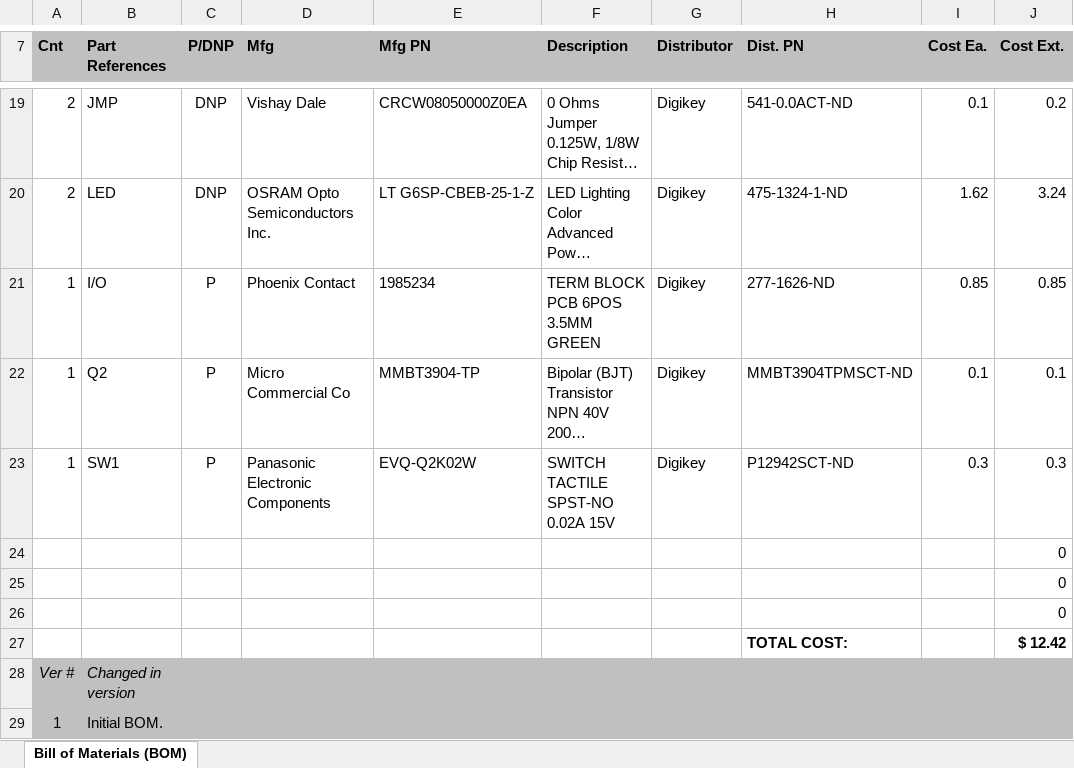
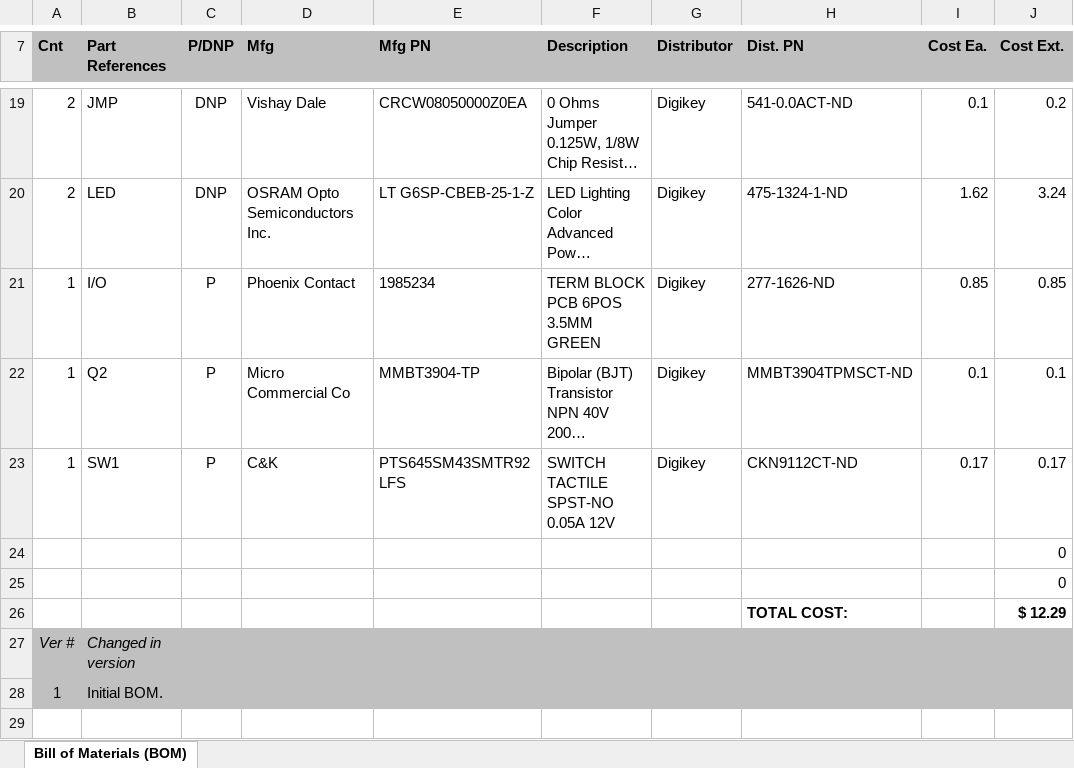
Before and after one commit to jp32/ece411-pdx, an Excel workbook: documents/BOM.xlsx, sheet Bill of Materials (BOM), drawn as a sheet; only a part is shown, gaps mark what is left out; long unchanged cells end in …; values as stored, in another font and other column widths than the file's, no borders; removed rows and columns are numbered as before the commit, all else as after; rows hold the shown columns only; the diff names each change by its address in the sheet, - before the commit and + after, or states it on an @@ line.

Commit message:
Update switch in BOM

```diff
--- a/documents/BOM.xlsx (sheet Bill of Materials (BOM))
+++ b/documents/BOM.xlsx (sheet Bill of Materials (BOM))
-D23 (Mfg): Panasonic Electronic Components
+D23 (Mfg): C&K
-E23 (Mfg PN): EVQ-Q2K02W
+E23 (Mfg PN): PTS645SM43SMTR92 LFS
-F23 (Description): SWITCH TACTILE SPST-NO 0.02A 15V
+F23 (Description): SWITCH TACTILE SPST-NO 0.05A 12V
-H23 (Dist. PN): P12942SCT-ND
+H23 (Dist. PN): CKN9112CT-ND
-I23 (Cost Ea.): 0.3
+I23 (Cost Ea.): 0.17
-J23 (Cost Ext.): 0.3
+J23 (Cost Ext.): 0.17
-row 26:  |  |  |  |  |  |  |  |  | 0
-J26 (Cost Ext.): $ 12.42
+J26 (Cost Ext.): $ 12.29
```
